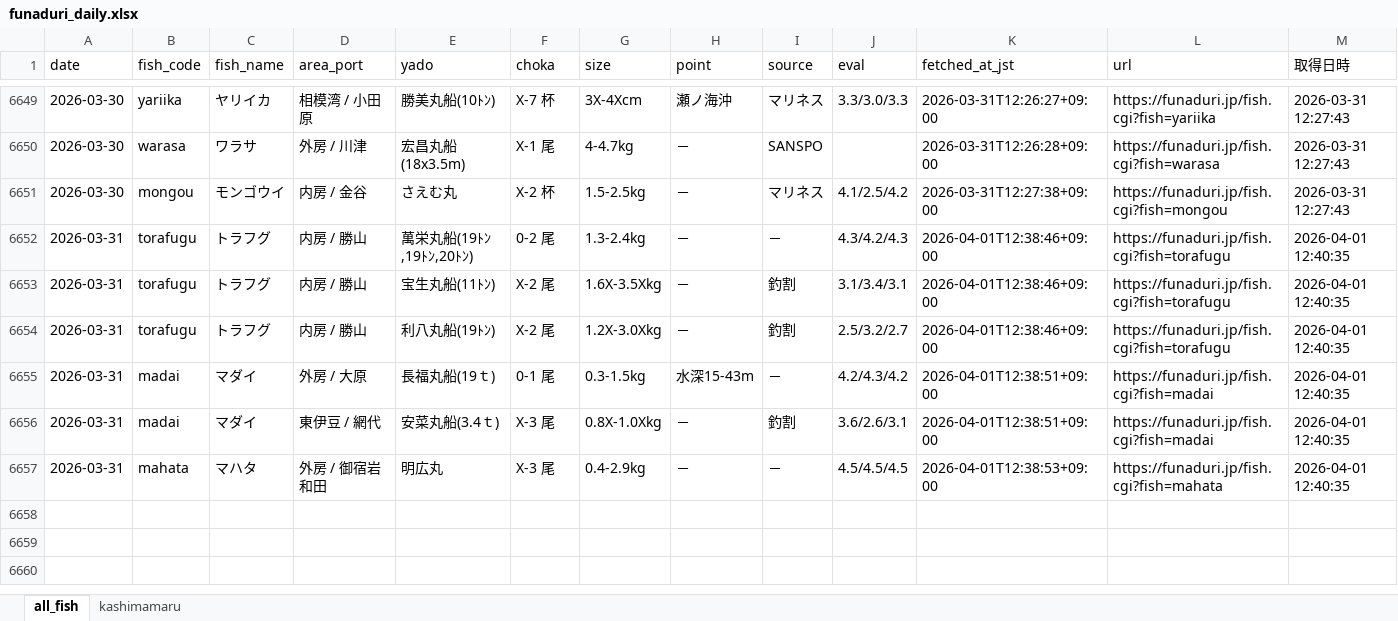
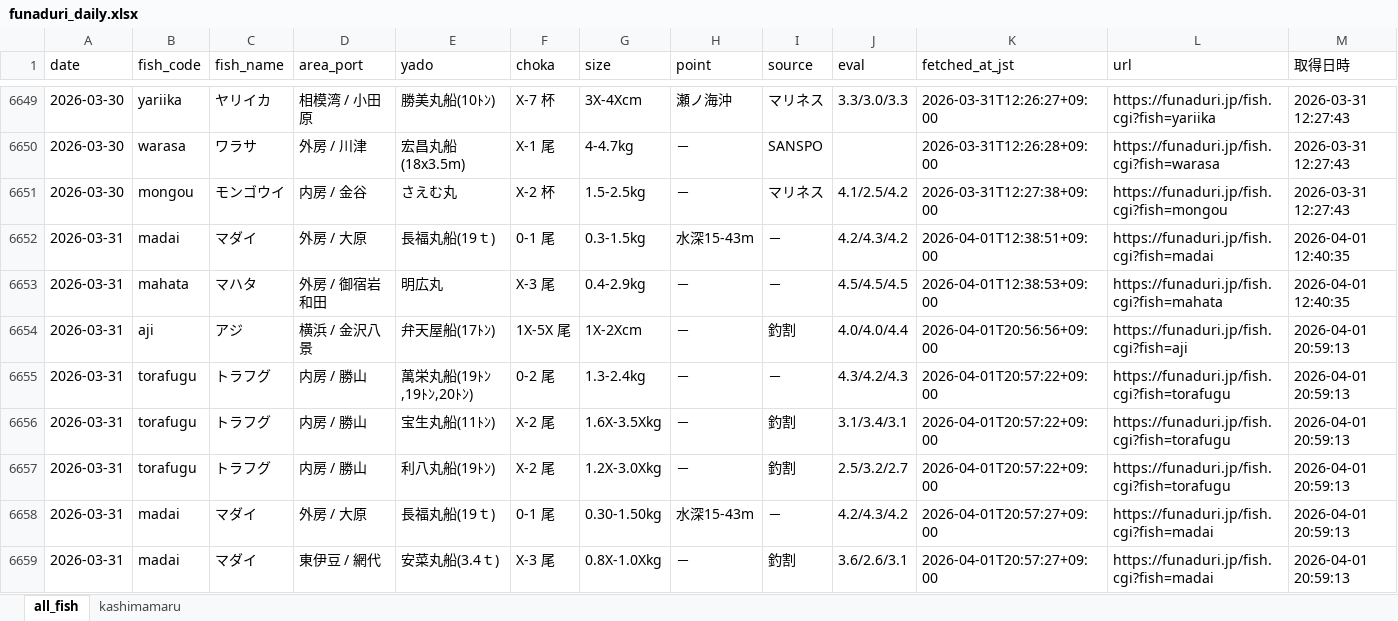
Before and after one commit to haradatakahiro/funaduri-tatiuo-auto, an Excel workbook: data/funaduri_daily.xlsx, sheet all_fish, drawn as a sheet; only a part is shown, gaps mark what is left out; values as stored, in another font and other column widths than the file's, no borders; removed rows and columns are numbered as before the commit, all else as after; the diff names each change by its address in the sheet, - before the commit and + after, or states it on an @@ line.

```diff
--- a/data/funaduri_daily.xlsx (sheet all_fish)
+++ b/data/funaduri_daily.xlsx (sheet all_fish)
-row 6652: 2026-03-31 | torafugu | トラフグ | 内房 / 勝山 | 萬栄丸船(19ﾄﾝ,19ﾄﾝ,20ﾄﾝ) | 0-2 尾 | 1.3-2.4kg | － | － | 4.3/4.2/4.3 | 2026-04-01T12:38:46+09:00 | https://funaduri.jp/fish.cgi?fish=torafugu | 2026-04-01 12:40:35
-row 6653: 2026-03-31 | torafugu | トラフグ | 内房 / 勝山 | 宝生丸船(11ﾄﾝ) | X-2 尾 | 1.6X-3.5Xkg | － | 釣割 | 3.1/3.4/3.1 | 2026-04-01T12:38:46+09:00 | https://funaduri.jp/fish.cgi?fish=torafugu | 2026-04-01 12:40:35
-row 6654: 2026-03-31 | torafugu | トラフグ | 内房 / 勝山 | 利八丸船(19ﾄﾝ) | X-2 尾 | 1.2X-3.0Xkg | － | 釣割 | 2.5/3.2/2.7 | 2026-04-01T12:38:46+09:00 | https://funaduri.jp/fish.cgi?fish=torafugu | 2026-04-01 12:40:35
-row 6656: 2026-03-31 | madai | マダイ | 東伊豆 / 網代 | 安菜丸船(3.4ｔ) | X-3 尾 | 0.8X-1.0Xkg | － | 釣割 | 3.6/2.6/3.1 | 2026-04-01T12:38:51+09:00 | https://funaduri.jp/fish.cgi?fish=madai | 2026-04-01 12:40:35
+row 6654: 2026-03-31 | aji | アジ | 横浜 / 金沢八景 | 弁天屋船(17ﾄﾝ) | 1X-5X 尾 | 1X-2Xcm | － | 釣割 | 4.0/4.0/4.4 | 2026-04-01T20:56:56+09:00 | https://funaduri.jp/fish.cgi?fish=aji | 2026-04-01 20:59:13
+row 6655: 2026-03-31 | torafugu | トラフグ | 内房 / 勝山 | 萬栄丸船(19ﾄﾝ,19ﾄﾝ,20ﾄﾝ) | 0-2 尾 | 1.3-2.4kg | － | － | 4.3/4.2/4.3 | 2026-04-01T20:57:22+09:00 | https://funaduri.jp/fish.cgi?fish=torafugu | 2026-04-01 20:59:13
+row 6656: 2026-03-31 | torafugu | トラフグ | 内房 / 勝山 | 宝生丸船(11ﾄﾝ) | X-2 尾 | 1.6X-3.5Xkg | － | 釣割 | 3.1/3.4/3.1 | 2026-04-01T20:57:22+09:00 | https://funaduri.jp/fish.cgi?fish=torafugu | 2026-04-01 20:59:13
+row 6657: 2026-03-31 | torafugu | トラフグ | 内房 / 勝山 | 利八丸船(19ﾄﾝ) | X-2 尾 | 1.2X-3.0Xkg | － | 釣割 | 2.5/3.2/2.7 | 2026-04-01T20:57:22+09:00 | https://funaduri.jp/fish.cgi?fish=torafugu | 2026-04-01 20:59:13
+row 6658: 2026-03-31 | madai | マダイ | 外房 / 大原 | 長福丸船(19ｔ) | 0-1 尾 | 0.30-1.50kg | 水深15-43m | － | 4.2/4.3/4.2 | 2026-04-01T20:57:27+09:00 | https://funaduri.jp/fish.cgi?fish=madai | 2026-04-01 20:59:13
+row 6659: 2026-03-31 | madai | マダイ | 東伊豆 / 網代 | 安菜丸船(3.4ｔ) | X-3 尾 | 0.8X-1.0Xkg | － | 釣割 | 3.6/2.6/3.1 | 2026-04-01T20:57:27+09:00 | https://funaduri.jp/fish.cgi?fish=madai | 2026-04-01 20:59:13
```
Also changed, not shown: sheet kashimamaru.
